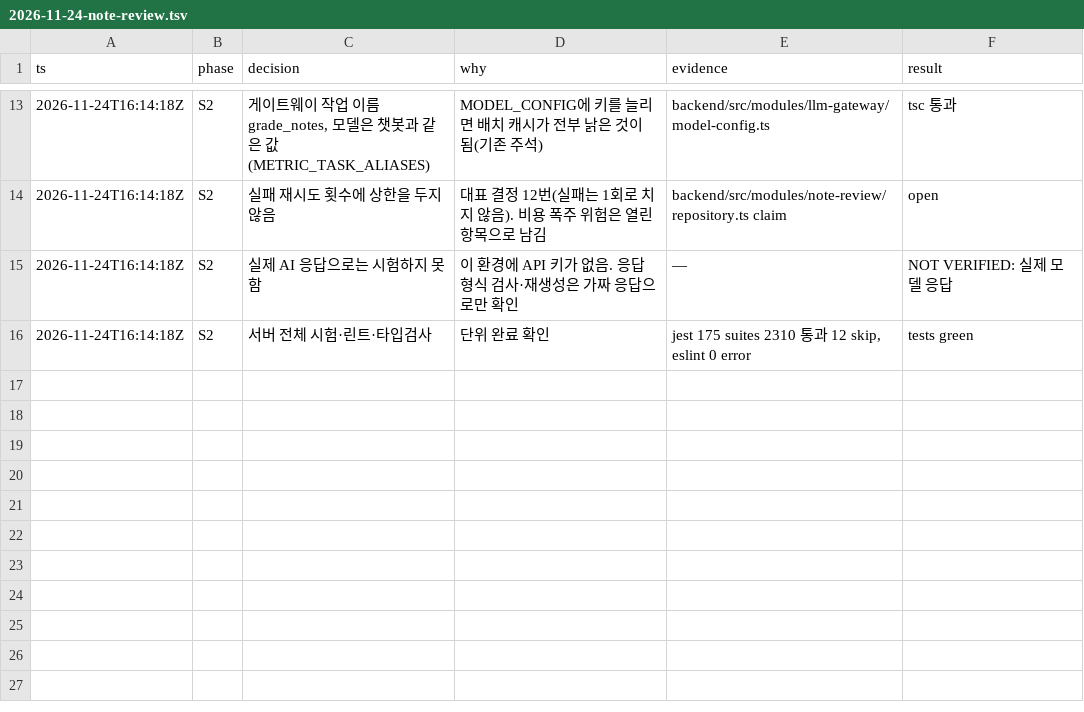
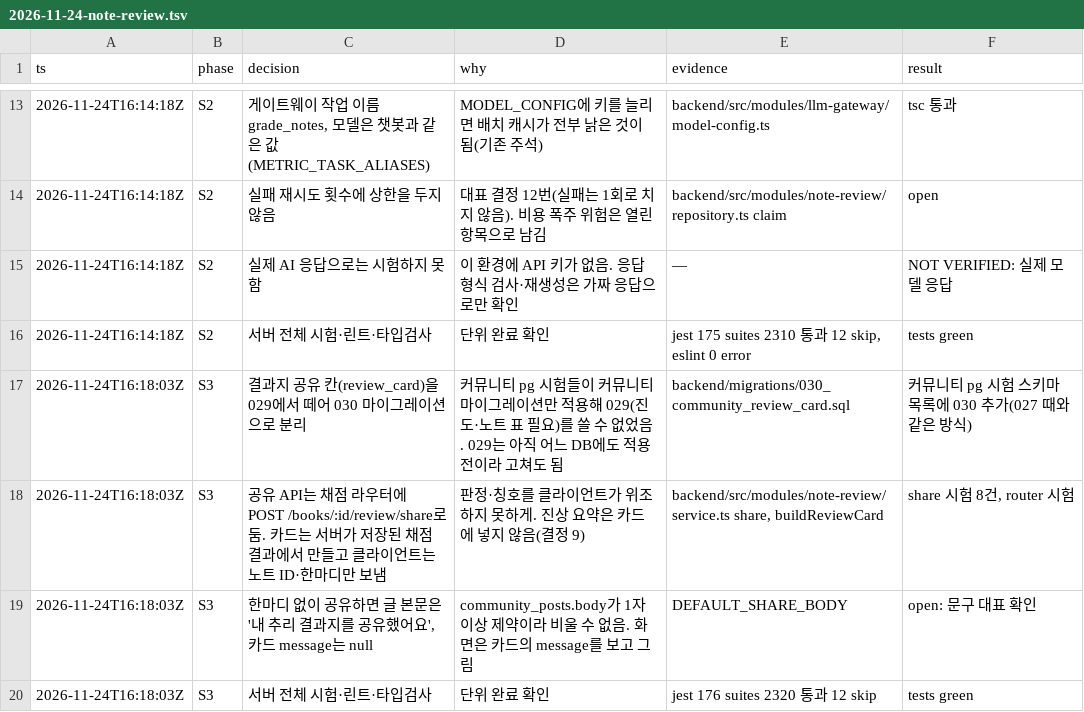
Before and after one commit to yemoyang9-a11y/readd-mystery, a TSV file: docs/context/audit/2026-11-24-note-review.tsv, drawn as a sheet; only a part is shown, gaps mark what is left out.

```diff
--- a/docs/context/audit/2026-11-24-note-review.tsv
+++ b/docs/context/audit/2026-11-24-note-review.tsv
@@ -16 +16,5 @@ ts	phase	decision	why	evidence	result
 2026-11-24T16:14:18Z	S2	서버 전체 시험·린트·타입검사	단위 완료 확인	jest 175 suites 2310 통과 12 skip, eslint 0 error	tests green
+2026-11-24T16:18:03Z	S3	결과지 공유 칸(review_card)을 029에서 떼어 030 마이그레이션으로 분리	커뮤니티 pg 시험들이 커뮤니티 마이그레이션만 적용해 029(진도·노트 표 필요)를 쓸 수 없었음. 029는 아직 어느 DB에도 적용 전이라 고쳐도 됨	backend/migrations/030_community_review_card.sql	커뮤니티 pg 시험 스키마 목록에 030 추가(027 때와 같은 방식)
+2026-11-24T16:18:03Z	S3	공유 API는 채점 라우터에 POST /books/:id/review/share로 둠. 카드는 서버가 저장된 채점 결과에서 만들고 클라이언트는 노트 ID·한마디만 보냄	판정·칭호를 클라이언트가 위조하지 못하게. 진상 요약은 카드에 넣지 않음(결정 9)	backend/src/modules/note-review/service.ts share, buildReviewCard	share 시험 8건, router 시험
+2026-11-24T16:18:03Z	S3	한마디 없이 공유하면 글 본문은 '내 추리 결과지를 공유했어요', 카드 message는 null	community_posts.body가 1자 이상 제약이라 비울 수 없음. 화면은 카드의 message를 보고 그림	DEFAULT_SHARE_BODY	open: 문구 대표 확인
+2026-11-24T16:18:03Z	S3	서버 전체 시험·린트·타입검사	단위 완료 확인	jest 176 suites 2320 통과 12 skip	tests green
```
Also changed, not shown: 16 other files.
